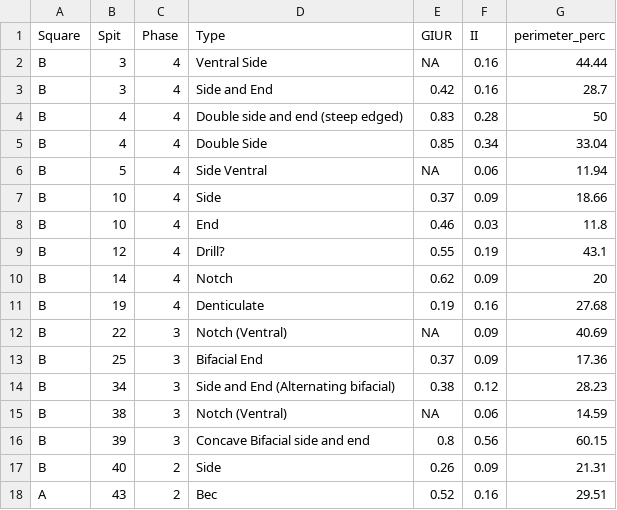
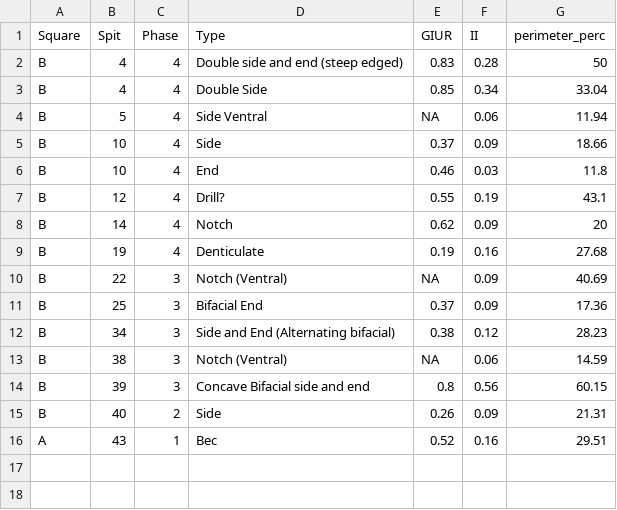
Before and after one commit to benmarwick/Pleistocene-aged-stone-artefacts-from-Jerimalai--East-Timor, a CSV file: manuscript/retouch_table.csv, drawn as a sheet.

```diff
--- a/manuscript/retouch_table.csv
+++ b/manuscript/retouch_table.csv
@@ -1,4 +1,2 @@
 "Square","Spit","Phase","Type","GIUR","II","perimeter_perc"
-"B",3,4,"Ventral Side",NA,0.16,44.44
-"B",3,4,"Side and End",0.42,0.16,28.7
 "B",4,4,"Double side and end (steep edged)",0.83,0.28,50
@@ -17,2 +15,2 @@
 "B",40,2,"Side",0.26,0.09,21.31
-"A",43,2,"Bec",0.52,0.16,29.51
+"A",43,1,"Bec",0.52,0.16,29.51
```
Also changed, not shown: manuscript/figures/table_6_flake_metrics.csv, manuscript/techno_types_table.csv, 14 other files.
